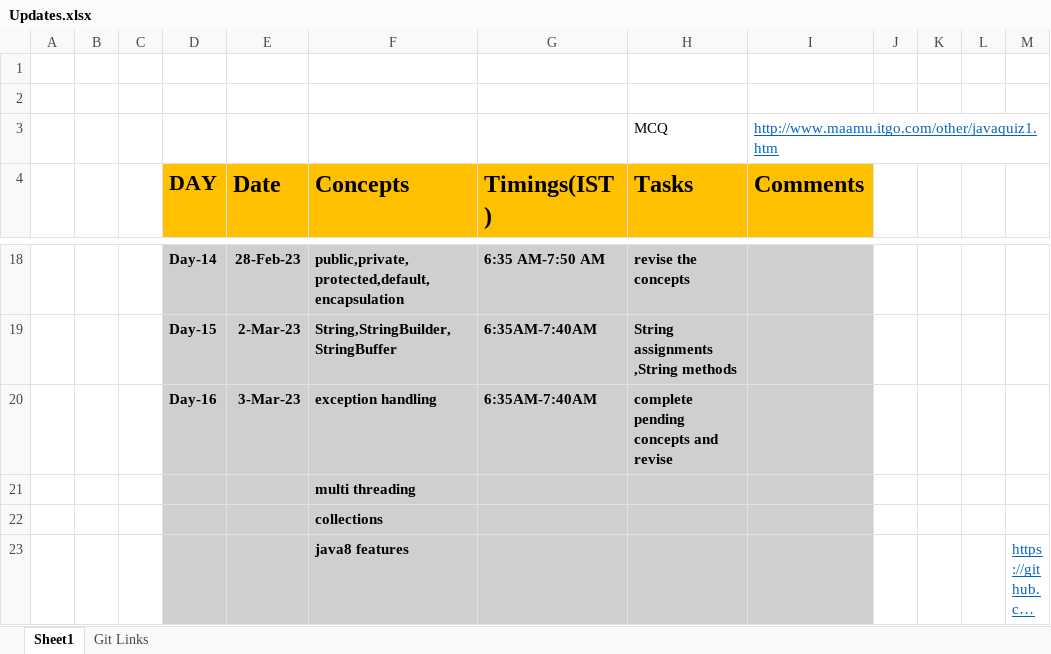
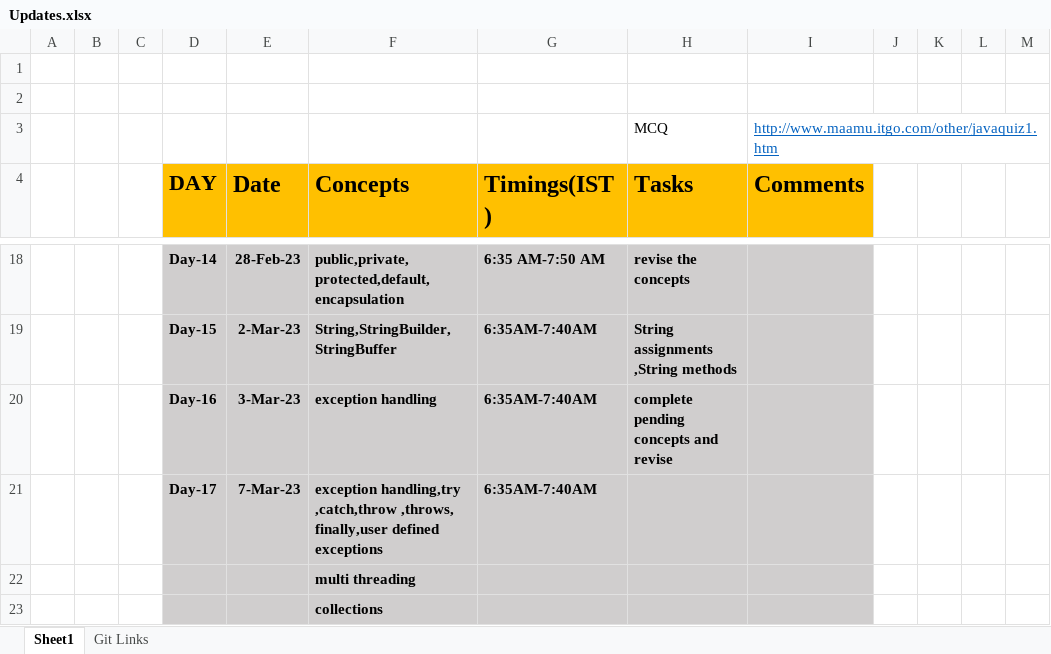
Before and after one commit to sandeepsomavarapu/JavaFSD_Training_6-30-AM, an Excel workbook: Updates.xlsx, sheet Sheet1, drawn as a sheet; only a part is shown, gaps mark what is left out; the shorter side is filled out with more unchanged rows; long unchanged cells end in …; values as stored, in another font and other column widths than the file's, no borders; the diff names each change by its address in the sheet, - before the commit and + after, or states it on an @@ line.

Commit message:
Exception handling examples  Day-17

```diff
--- a/Updates.xlsx (sheet Sheet1)
+++ b/Updates.xlsx (sheet Sheet1)
+row 21:  |  |  | Day-17 | 7-Mar-23 | exception handling,try ,catch,throw ,throws, finally,user defined exceptions | 6:35AM-7:40AM
```
Also changed, not shown: 7 other files.
